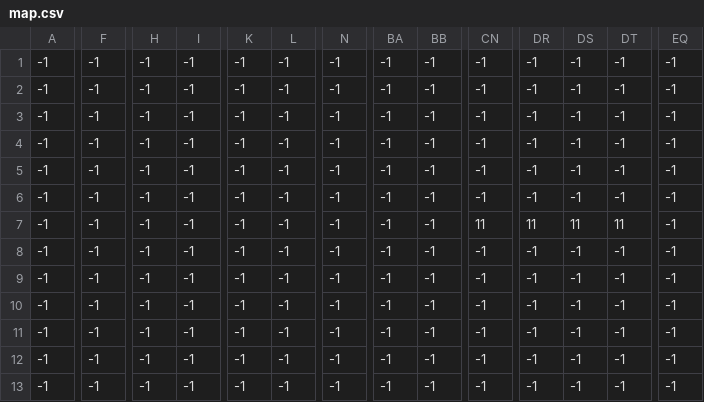
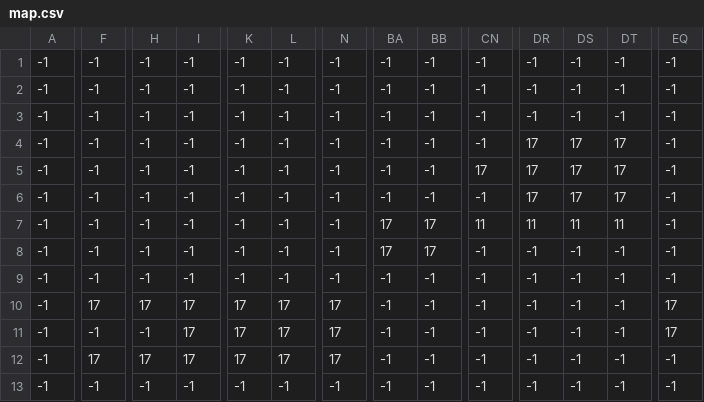
Before and after one commit to tangyusi97/Mario, a CSV file: assets/tilemaps/map.csv, drawn as a sheet; only a part is shown, gaps mark what is left out; the diff covers the shown part only; the diff names each change by its address in the sheet, - before the commit and + after, or states it on an @@ line.

```diff
--- a/assets/tilemaps/map.csv
+++ b/assets/tilemaps/map.csv
-DR4:DR6: -1
+DR4:DR6: 17
-DS4:DS6: -1
+DS4:DS6: 17
-DT4:DT6: -1
+DT4:DT6: 17
-CN5: -1
+CN5: 17
-BA7:BA8: -1
+BA7:BA8: 17
-BB7:BB8: -1
+BB7:BB8: 17
-F10: -1
+F10: 17
-H10: -1
+H10: 17
-I10:I12: -1
+I10:I12: 17
-K10:K12: -1
+K10:K12: 17
-L10:L12: -1
+L10:L12: 17
-N10:N12: -1
+N10:N12: 17
-EQ10:EQ11: -1
+EQ10:EQ11: 17
-F12: -1
+F12: 17
-H12: -1
+H12: 17
```
Also changed, not shown: 40 edited cells elsewhere in this file, 2 other files.
